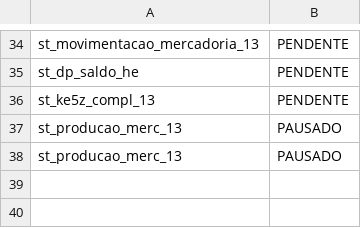
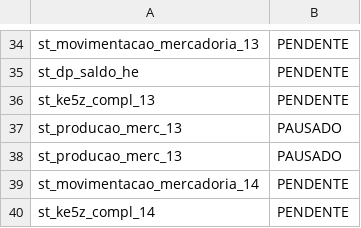
Before and after one commit to lucasely/bot_mis, a CSV file: STATUS_ETL.csv, drawn as a sheet; only a part is shown, gaps mark what is left out; the diff names each change by its address in the sheet, - before the commit and + after, or states it on an @@ line.

```diff
--- a/STATUS_ETL.csv
+++ b/STATUS_ETL.csv
+row 39: st_movimentacao_mercadoria_14 | PENDENTE
+row 40: st_ke5z_compl_14 | PENDENTE
```
Also changed, not shown: verdemis.csv.
